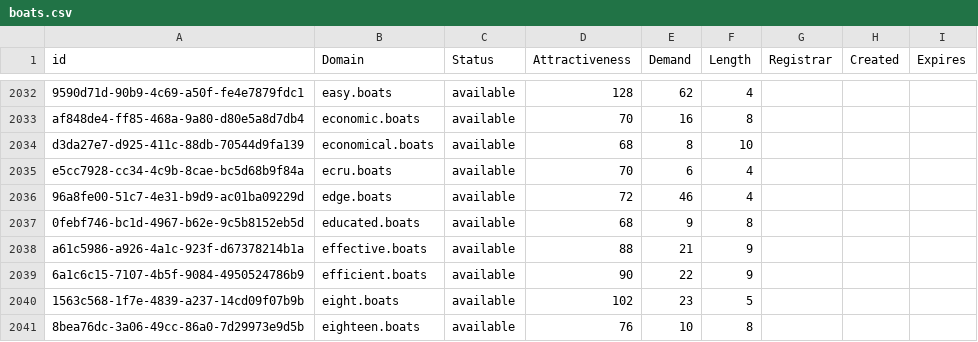
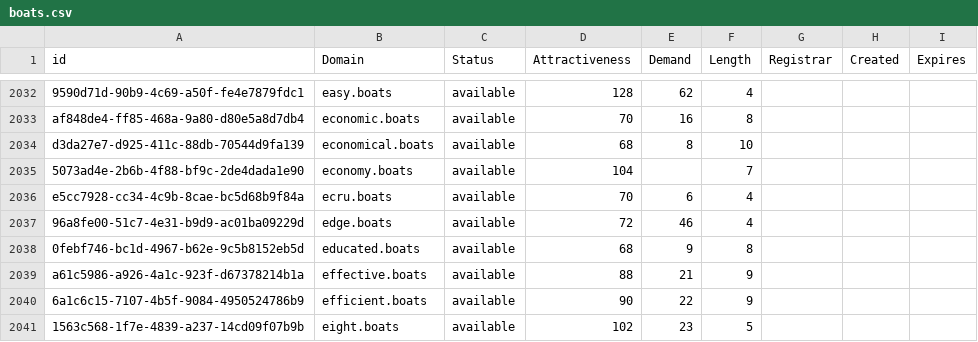
Before and after one commit to UniqueDomains/boats-oneword-domains, a CSV file: boats.csv, drawn as a sheet; only a part is shown, gaps mark what is left out; the shorter side is filled out with more unchanged rows.

Commit message:
Domains update

```diff
--- a/boats.csv
+++ b/boats.csv
@@ -2034,2 +2034,3 @@ af848de4-ff85-468a-9a80-d80e5a8d7db4,economic.boats,available,70,16,8,,,
 d3da27e7-d925-411c-88db-70544d9fa139,economical.boats,available,68,8,10,,,
+5073ad4e-2b6b-4f88-bf9c-2de4dada1e90,economy.boats,available,104,,7,,,
 e5cc7928-cc34-4c9b-8cae-bc5d68b9f84a,ecru.boats,available,70,6,4,,,
```
Also changed, not shown: 2 other files.
